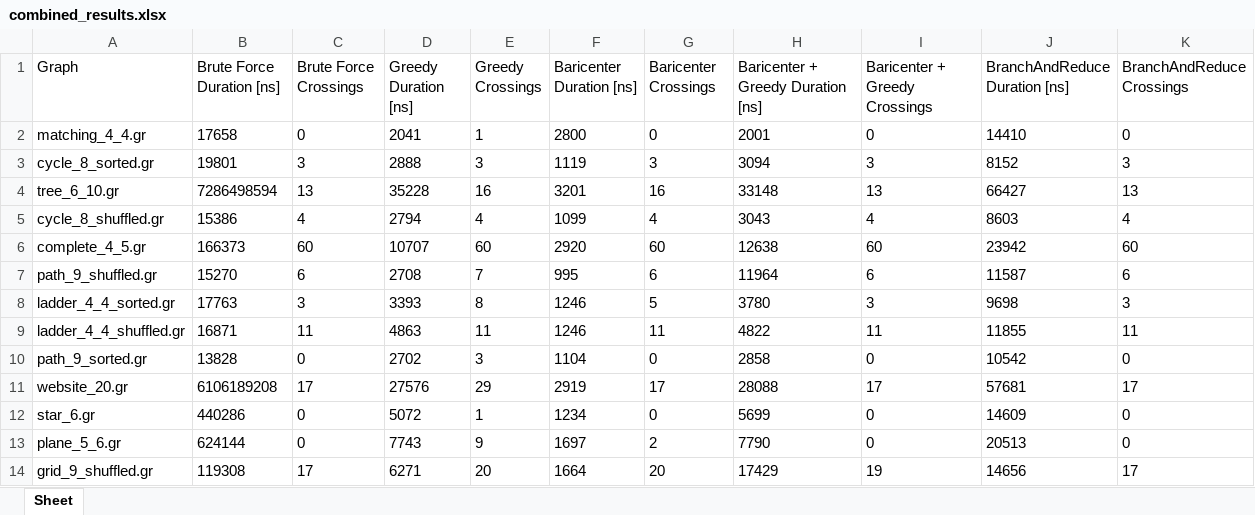
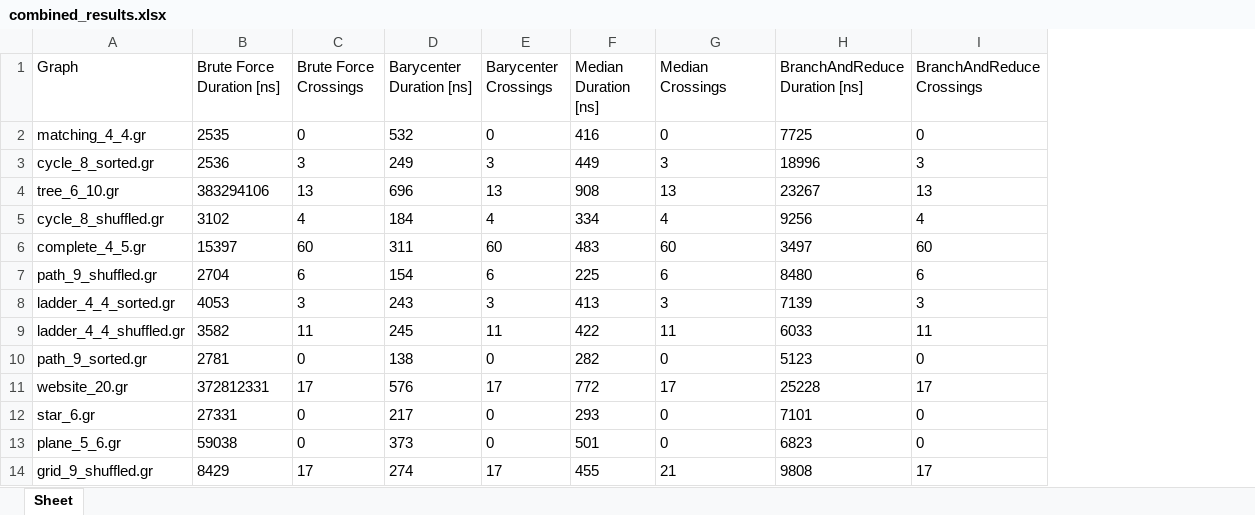
Before and after one commit to MarlonDittes/FP, an Excel workbook: combined_results.xlsx, sheet Sheet, drawn as a sheet; values as stored, in another font and other column widths than the file's, no borders; removed rows and columns are numbered as before the commit, all else as after; the diff names each change by its address in the sheet, - before the commit and + after, or states it on an @@ line.

Commit message:
Edited performace.cpp to use median

```diff
--- a/combined_results.xlsx (sheet Sheet)
+++ b/combined_results.xlsx (sheet Sheet)
-column D (Greedy Duration [ns]), rows 2-14: 2041 | 2888 | 35228 | 2794 | 10707 | 2708 | 3393 | 4863 | 2702 | 27576 | 5072 | 7743 | 6271
-column E (Greedy Crossings), rows 2-14: 1 | 3 | 16 | 4 | 60 | 7 | 8 | 11 | 3 | 29 | 1 | 9 | 20
-column F (Baricenter Duration [ns]), rows 2-14: 2800 | 1119 | 3201 | 1099 | 2920 | 995 | 1246 | 1246 | 1104 | 2919 | 1234 | 1697 | 1664
+column D (Barycenter Duration [ns]), rows 2-14: 532 | 249 | 696 | 184 | 311 | 154 | 243 | 245 | 138 | 576 | 217 | 373 | 274
-column H, rows 1-14: Baricenter + Greedy Duration [ns] | 2001 | 3094 | 33148 | 3043 | 12638 | 11964 | 3780 | 4822 | 2858 | 28088 | 5699 | 7790 | 17429
+column F (Median Duration [ns]), rows 2-14: 416 | 449 | 908 | 334 | 483 | 225 | 413 | 422 | 282 | 772 | 293 | 501 | 455
-E1: Baricenter Crossings
+E1: Barycenter Crossings
-G1: Baricenter + Greedy Crossings
+G1: Median Crossings
-B2 (Brute Force Duration [ns]): 17658
+B2 (Brute Force Duration [ns]): 2535
-H2 (BranchAndReduce Duration [ns]): 14410
+H2 (BranchAndReduce Duration [ns]): 7725
-B3 (Brute Force Duration [ns]): 19801
+B3 (Brute Force Duration [ns]): 2536
-H3 (BranchAndReduce Duration [ns]): 8152
+H3 (BranchAndReduce Duration [ns]): 18996
-B4 (Brute Force Duration [ns]): 7286498594
+B4 (Brute Force Duration [ns]): 383294106
-E4 (Barycenter Crossings): 16
+E4 (Barycenter Crossings): 13
-H4 (BranchAndReduce Duration [ns]): 66427
+H4 (BranchAndReduce Duration [ns]): 23267
-B5 (Brute Force Duration [ns]): 15386
+B5 (Brute Force Duration [ns]): 3102
-H5 (BranchAndReduce Duration [ns]): 8603
+H5 (BranchAndReduce Duration [ns]): 9256
-B6 (Brute Force Duration [ns]): 166373
+B6 (Brute Force Duration [ns]): 15397
-H6 (BranchAndReduce Duration [ns]): 23942
+H6 (BranchAndReduce Duration [ns]): 3497
-B7 (Brute Force Duration [ns]): 15270
+B7 (Brute Force Duration [ns]): 2704
-H7 (BranchAndReduce Duration [ns]): 11587
+H7 (BranchAndReduce Duration [ns]): 8480
-B8 (Brute Force Duration [ns]): 17763
+B8 (Brute Force Duration [ns]): 4053
-E8 (Barycenter Crossings): 5
+E8 (Barycenter Crossings): 3
-H8 (BranchAndReduce Duration [ns]): 9698
+H8 (BranchAndReduce Duration [ns]): 7139
-B9 (Brute Force Duration [ns]): 16871
+B9 (Brute Force Duration [ns]): 3582
-H9 (BranchAndReduce Duration [ns]): 11855
+H9 (BranchAndReduce Duration [ns]): 6033
-B10 (Brute Force Duration [ns]): 13828
+B10 (Brute Force Duration [ns]): 2781
-H10 (BranchAndReduce Duration [ns]): 10542
+H10 (BranchAndReduce Duration [ns]): 5123
-B11 (Brute Force Duration [ns]): 6106189208
+B11 (Brute Force Duration [ns]): 372812331
-H11 (BranchAndReduce Duration [ns]): 57681
+H11 (BranchAndReduce Duration [ns]): 25228
-B12 (Brute Force Duration [ns]): 440286
+B12 (Brute Force Duration [ns]): 27331
-H12 (BranchAndReduce Duration [ns]): 14609
+H12 (BranchAndReduce Duration [ns]): 7101
-B13 (Brute Force Duration [ns]): 624144
+B13 (Brute Force Duration [ns]): 59038
-E13 (Barycenter Crossings): 2
+E13 (Barycenter Crossings): 0
-H13 (BranchAndReduce Duration [ns]): 20513
+H13 (BranchAndReduce Duration [ns]): 6823
-B14 (Brute Force Duration [ns]): 119308
+B14 (Brute Force Duration [ns]): 8429
-E14 (Barycenter Crossings): 20
+E14 (Barycenter Crossings): 17
-G14 (Median Crossings): 19
+G14 (Median Crossings): 21
-H14 (BranchAndReduce Duration [ns]): 14656
+H14 (BranchAndReduce Duration [ns]): 9808
```
Also changed, not shown: 8 other files.
